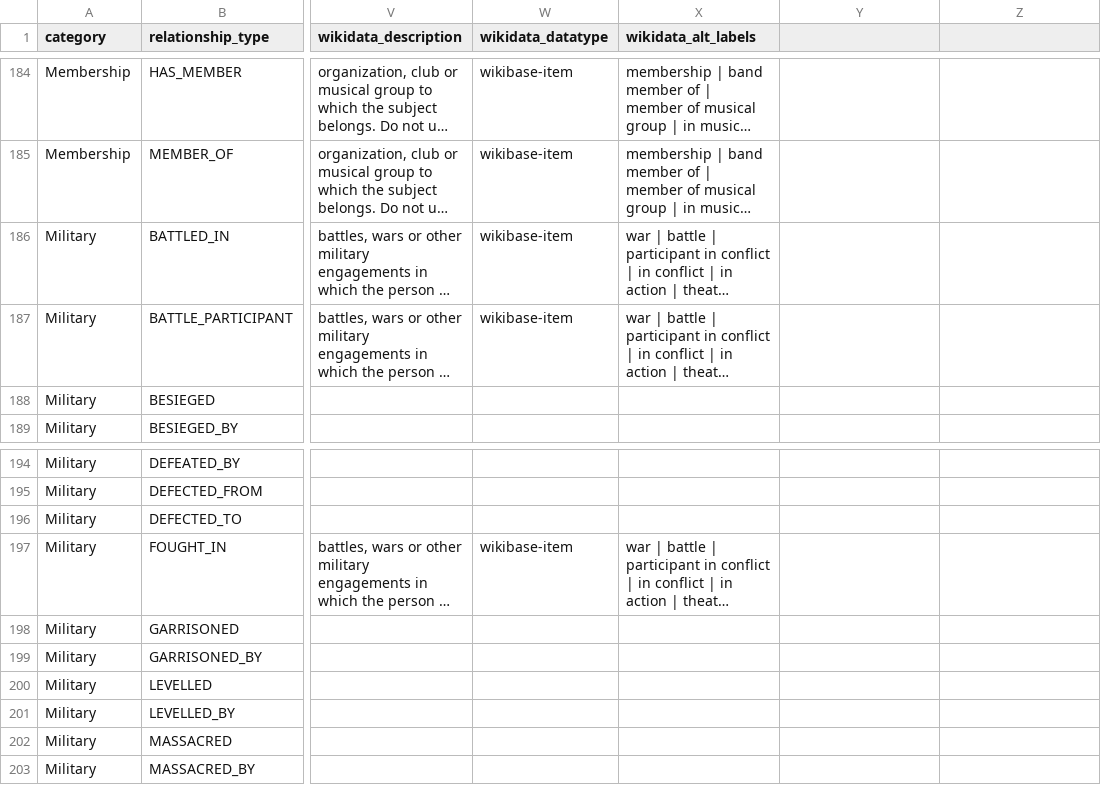
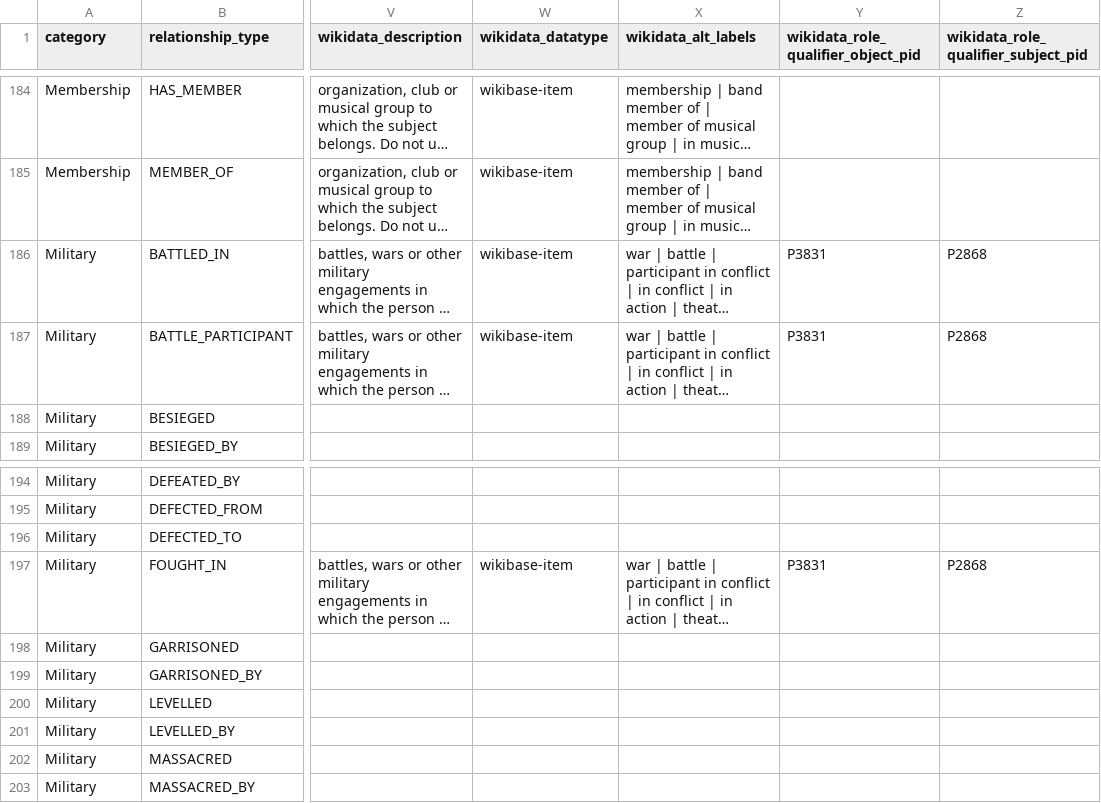
Before and after one commit to defarloa1-alt/graph1, a CSV file: Relationships/relationship_types_registry_master.csv, drawn as a sheet; only a part is shown, gaps mark what is left out; long unchanged cells end in …; the diff names each change by its address in the sheet, - before the commit and + after, or states it on an @@ line.

```diff
--- a/Relationships/relationship_types_registry_master.csv
+++ b/Relationships/relationship_types_registry_master.csv
-Y1: (empty)
+Y1: wikidata_role_qualifier_object_pid
-Z1: (empty)
+Z1: wikidata_role_qualifier_subject_pid
-Y186:Y187: (empty)
+Y186:Y187: P3831
-Z186:Z187: (empty)
+Z186:Z187: P2868
-Y197: (empty)
+Y197: P3831
-Z197: (empty)
+Z197: P2868
```
Also changed, not shown: 17 other files.
